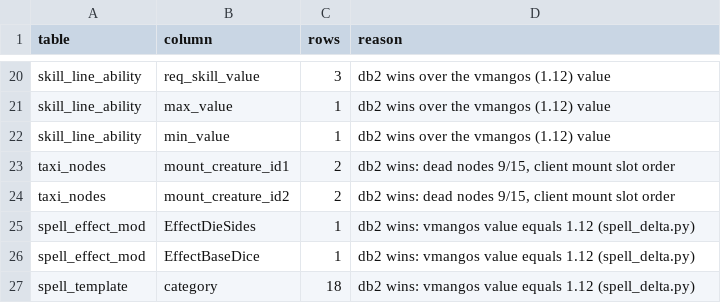
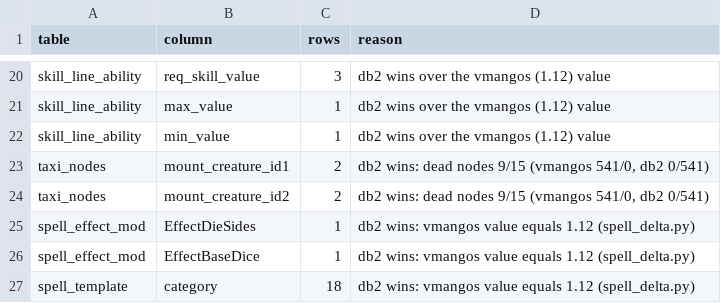
Before and after one commit to smangos-project/smangos, a TSV file: tools/database_tool/Verify/srv/allow.tsv, drawn as a sheet; only a part is shown, gaps mark what is left out.

```diff
--- a/tools/database_tool/Verify/srv/allow.tsv
+++ b/tools/database_tool/Verify/srv/allow.tsv
@@ -22,4 +22,4 @@ skill_line_ability	max_value	1	db2 wins over the vmangos (1.12) value
 skill_line_ability	min_value	1	db2 wins over the vmangos (1.12) value
-taxi_nodes	mount_creature_id1	2	db2 wins: dead nodes 9/15, client mount slot order
-taxi_nodes	mount_creature_id2	2	db2 wins: dead nodes 9/15, client mount slot order
+taxi_nodes	mount_creature_id1	2	db2 wins: dead nodes 9/15 (vmangos 541/0, db2 0/541)
+taxi_nodes	mount_creature_id2	2	db2 wins: dead nodes 9/15 (vmangos 541/0, db2 0/541)
 spell_effect_mod	EffectDieSides	1	db2 wins: vmangos value equals 1.12 (spell_delta.py)
```
Also changed, not shown: tools/database_tool/Spec/columns.tsv.
